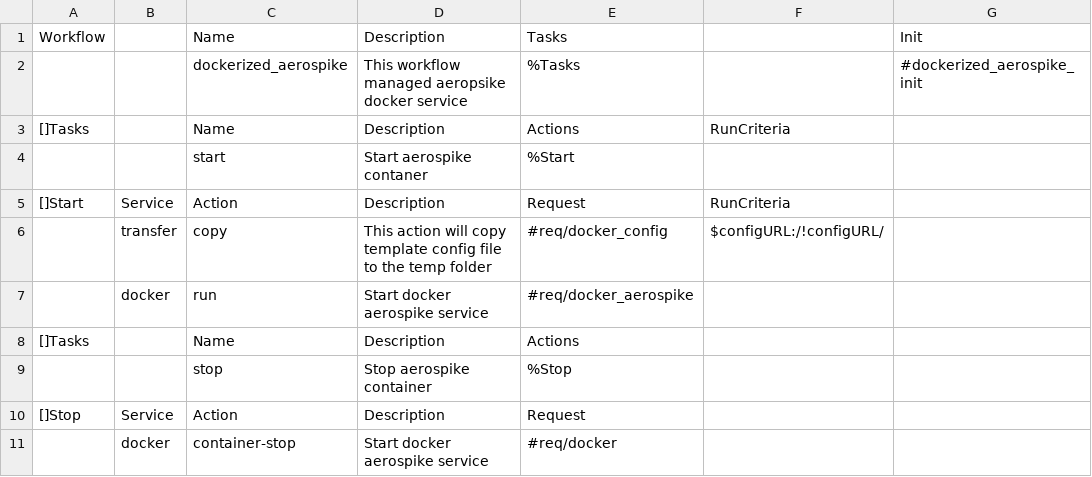
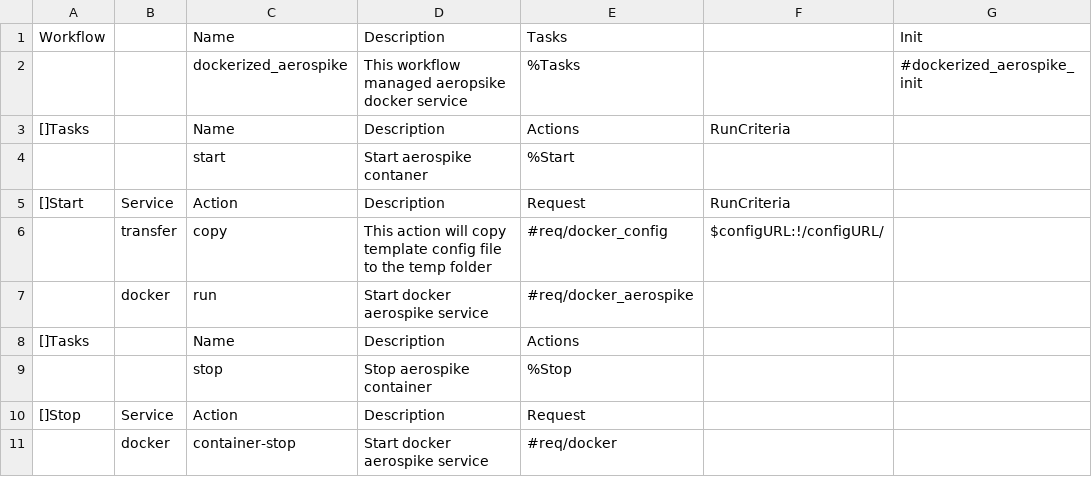
Before and after one commit to viant/endly, a CSV file: workflow/dockerized_aerospike.csv, drawn as a sheet.

```diff
--- a/workflow/dockerized_aerospike.csv
+++ b/workflow/dockerized_aerospike.csv
@@ -5,3 +5,3 @@ Workflow,,Name,Description,Tasks,,Init
 []Start,Service,Action,Description,Request,RunCriteria,
-,transfer,copy,This action will copy template config file to the temp folder,#req/docker_config,$configURL:/!configURL/,
+,transfer,copy,This action will copy template config file to the temp folder,#req/docker_config,$configURL:!/configURL/,
 ,docker,run,Start docker aerospike service,#req/docker_aerospike,,
```
Also changed, not shown: 18 other files.
